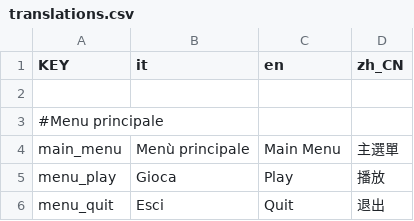
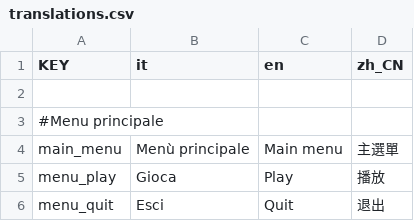
Before and after one commit to Gabbosenpai/Project-Hydra, a CSV file: Assets/Translations/translations.csv, drawn as a sheet; only a part is shown; the diff covers the shown part only.

```diff
--- a/Assets/Translations/translations.csv
+++ b/Assets/Translations/translations.csv
@@ -3,3 +3,3 @@ KEY,it,en,zh_CN
 #Menu principale,,,
-main_menu,Menù principale,Main Menu,主選單
+main_menu,Menù principale,Main menu,主選單
 menu_play,Gioca,Play,播放
```
Also changed, not shown: 22 removed rows and 7 edited cells elsewhere in this file, 4 other files.
